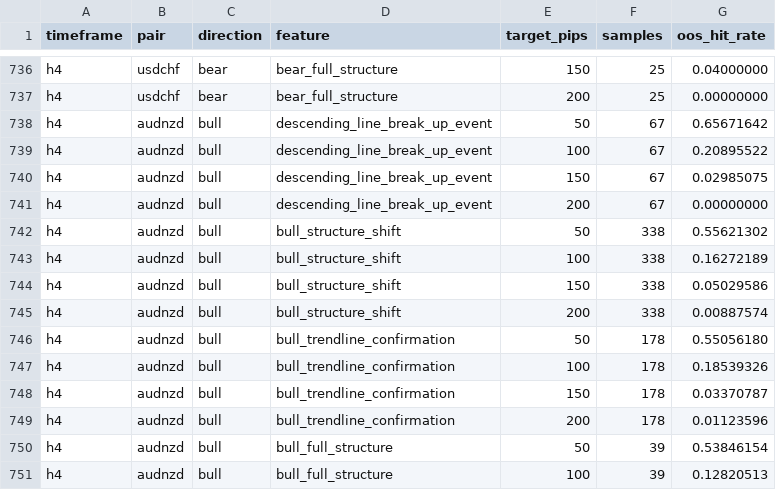
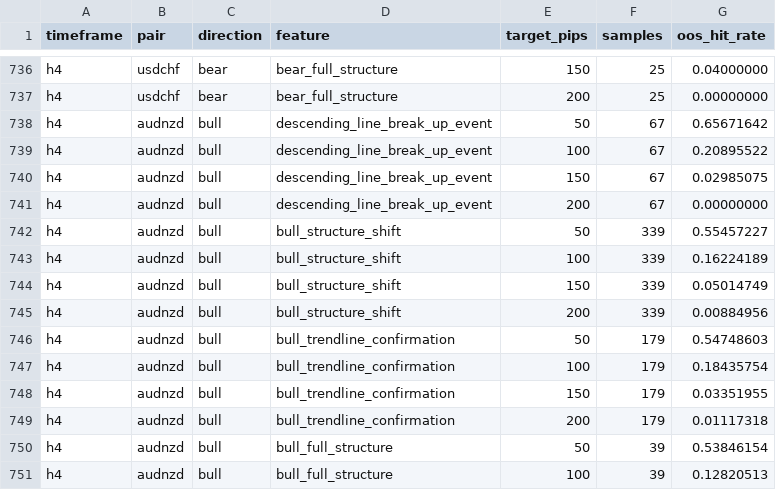
Before and after one commit to rikuudon24-beep/chair-scale, a CSV file: reports/price_structure_transition_pair_robustness.csv, drawn as a sheet; only a part is shown, gaps mark what is left out.

```diff
--- a/reports/price_structure_transition_pair_robustness.csv
+++ b/reports/price_structure_transition_pair_robustness.csv
@@ -741,10 +741,10 @@ h4,audnzd,bull,descending_line_break_up_event,150,67,0.02985075
 h4,audnzd,bull,descending_line_break_up_event,200,67,0.00000000
-h4,audnzd,bull,bull_structure_shift,50,338,0.55621302
-h4,audnzd,bull,bull_structure_shift,100,338,0.16272189
-h4,audnzd,bull,bull_structure_shift,150,338,0.05029586
-h4,audnzd,bull,bull_structure_shift,200,338,0.00887574
-h4,audnzd,bull,bull_trendline_confirmation,50,178,0.55056180
-h4,audnzd,bull,bull_trendline_confirmation,100,178,0.18539326
-h4,audnzd,bull,bull_trendline_confirmation,150,178,0.03370787
-h4,audnzd,bull,bull_trendline_confirmation,200,178,0.01123596
+h4,audnzd,bull,bull_structure_shift,50,339,0.55457227
+h4,audnzd,bull,bull_structure_shift,100,339,0.16224189
+h4,audnzd,bull,bull_structure_shift,150,339,0.05014749
+h4,audnzd,bull,bull_structure_shift,200,339,0.00884956
+h4,audnzd,bull,bull_trendline_confirmation,50,179,0.54748603
+h4,audnzd,bull,bull_trendline_confirmation,100,179,0.18435754
+h4,audnzd,bull,bull_trendline_confirmation,150,179,0.03351955
+h4,audnzd,bull,bull_trendline_confirmation,200,179,0.01117318
 h4,audnzd,bull,bull_full_structure,50,39,0.53846154
```
Also changed, not shown: reports/price_structure_transition_effects.csv, 1 other file.
